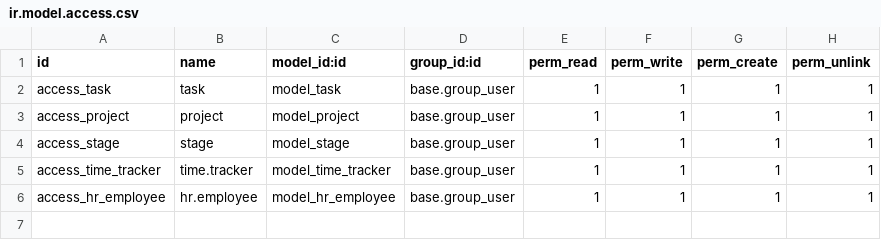
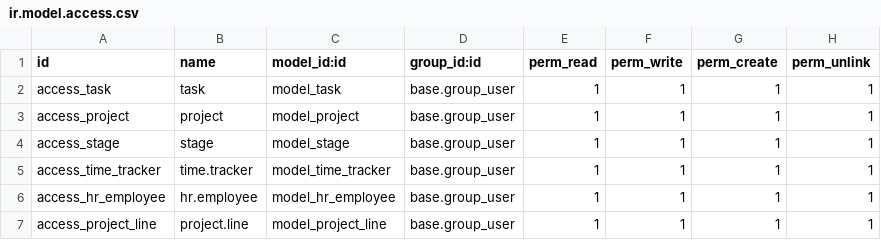
Before and after one commit to AlNzl/Task_tracker, a CSV file: security/ir.model.access.csv, drawn as a sheet; the diff names each change by its address in the sheet, - before the commit and + after, or states it on an @@ line.

Commit message:
added Model

```diff
--- a/security/ir.model.access.csv
+++ b/security/ir.model.access.csv
+row 7: access_project_line | project.line | model_project_line | base.group_user | 1 | 1 | 1 | 1
```
Also changed, not shown: 2 other files.
